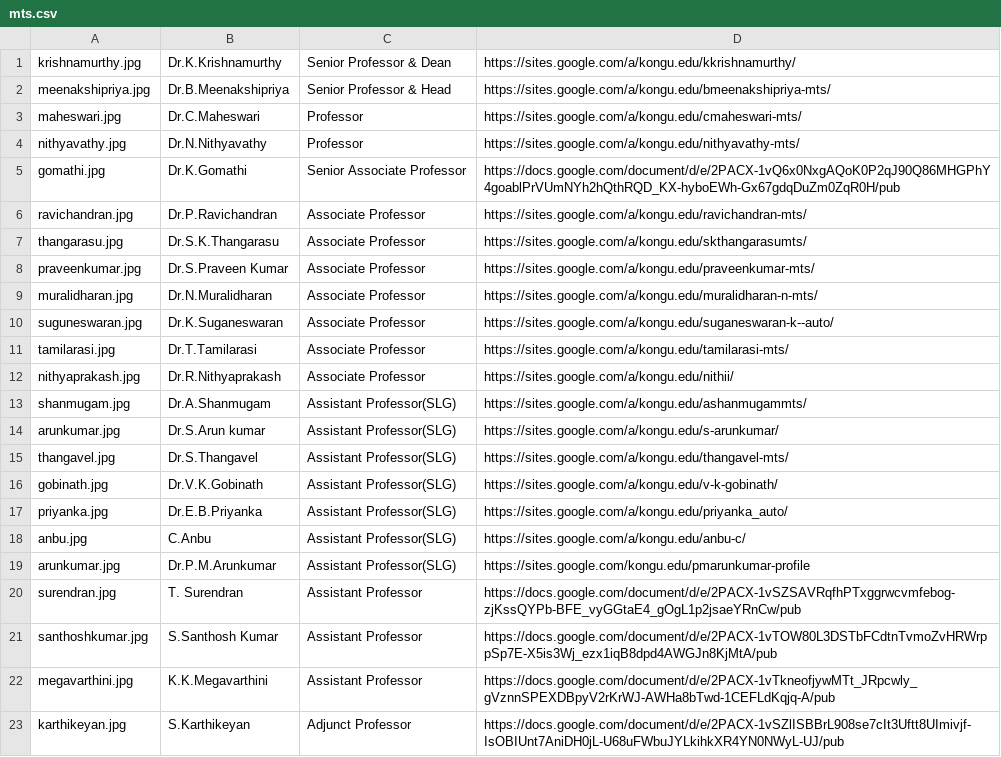
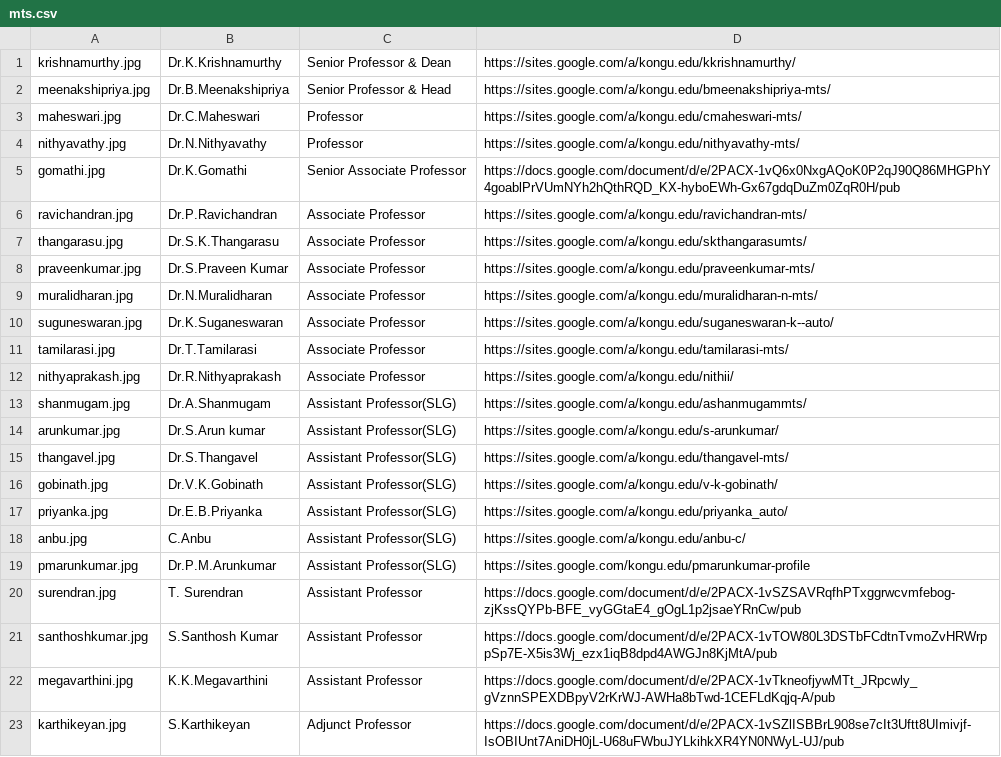
Before and after one commit to kongu-web/kec, a CSV file: public/Faculty/mts.csv, drawn as a sheet.

```diff
--- a/public/Faculty/mts.csv
+++ b/public/Faculty/mts.csv
@@ -18,3 +18,3 @@ priyanka.jpg,Dr.E.B.Priyanka,Assistant Professor(SLG),https://sites.google.com/a
 anbu.jpg,C.Anbu,Assistant Professor(SLG),https://sites.google.com/a/kongu.edu/anbu-c/
-arunkumar.jpg,Dr.P.M.Arunkumar,Assistant Professor(SLG),https://sites.google.com/kongu.edu/pmarunkumar-profile
+pmarunkumar.jpg,Dr.P.M.Arunkumar,Assistant Professor(SLG),https://sites.google.com/kongu.edu/pmarunkumar-profile
 surendran.jpg,T. Surendran,Assistant Professor,https://docs.google.com/document/d/e/2PACX-1vSZSAVRqfhPTxggrwcvmfebog-zjKssQYPb-BFE_vyGGtaE4_gOgL1p2jsaeYRnCw/pub
```
Also changed, not shown: public/Faculty/ece.csv, public/Faculty/eee.csv, 13 other files.
